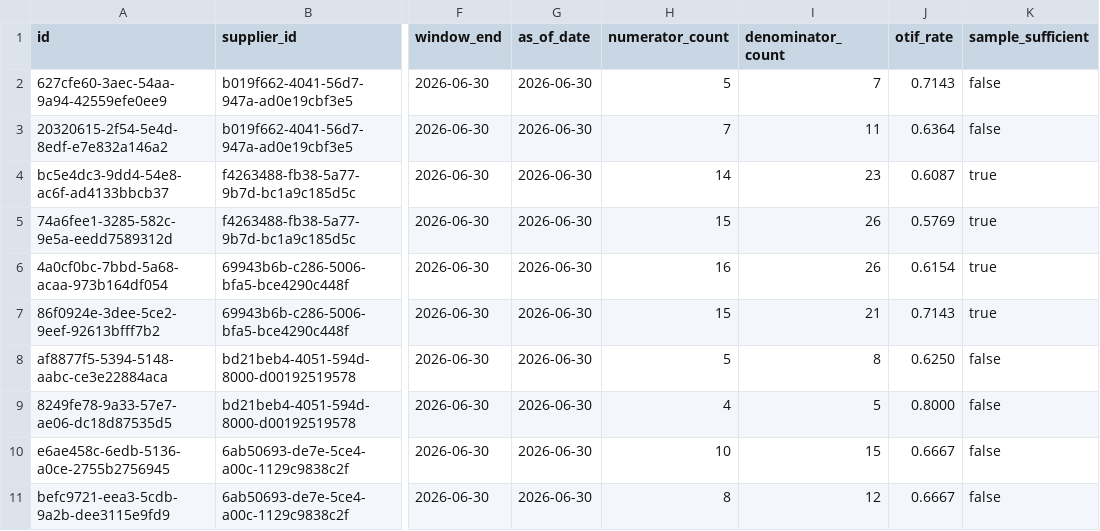
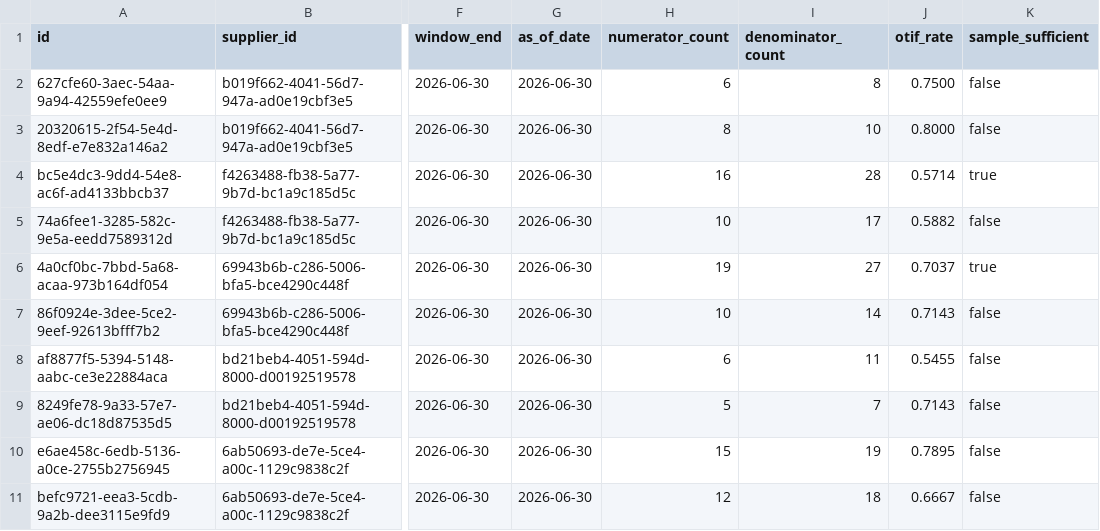
Before and after one commit to rafaelwork66/supply-chain-exception-control-system, a CSV file: data/sample/synthetic_ci/supplier_performance_snapshots.csv, drawn as a sheet; only a part is shown, gaps mark what is left out; the diff covers the shown part only; the diff names each change by its address in the sheet, - before the commit and + after, or states it on an @@ line.

```diff
--- a/data/sample/synthetic_ci/supplier_performance_snapshots.csv
+++ b/data/sample/synthetic_ci/supplier_performance_snapshots.csv
-H2 (numerator_count): 5
+H2 (numerator_count): 6
-I2 (denominator_count): 7
+I2 (denominator_count): 8
-J2 (otif_rate): 0.7143
+J2 (otif_rate): 0.7500
-H3 (numerator_count): 7
+H3 (numerator_count): 8
-I3 (denominator_count): 11
+I3 (denominator_count): 10
-J3 (otif_rate): 0.6364
+J3 (otif_rate): 0.8000
-H4 (numerator_count): 14
+H4 (numerator_count): 16
-I4 (denominator_count): 23
+I4 (denominator_count): 28
-J4 (otif_rate): 0.6087
+J4 (otif_rate): 0.5714
-H5 (numerator_count): 15
+H5 (numerator_count): 10
-I5 (denominator_count): 26
+I5 (denominator_count): 17
-J5 (otif_rate): 0.5769
+J5 (otif_rate): 0.5882
-K5 (sample_sufficient): true
+K5 (sample_sufficient): false
-H6 (numerator_count): 16
+H6 (numerator_count): 19
-I6 (denominator_count): 26
+I6 (denominator_count): 27
-J6 (otif_rate): 0.6154
+J6 (otif_rate): 0.7037
-H7 (numerator_count): 15
+H7 (numerator_count): 10
-I7 (denominator_count): 21
+I7 (denominator_count): 14
-K7 (sample_sufficient): true
+K7 (sample_sufficient): false
-H8 (numerator_count): 5
+H8 (numerator_count): 6
-I8 (denominator_count): 8
+I8 (denominator_count): 11
-J8 (otif_rate): 0.6250
+J8 (otif_rate): 0.5455
-H9 (numerator_count): 4
+H9 (numerator_count): 5
-I9 (denominator_count): 5
+I9 (denominator_count): 7
-J9 (otif_rate): 0.8000
+J9 (otif_rate): 0.7143
-H10 (numerator_count): 10
+H10 (numerator_count): 15
-I10 (denominator_count): 15
+I10 (denominator_count): 19
-J10 (otif_rate): 0.6667
+J10 (otif_rate): 0.7895
-H11 (numerator_count): 8
+H11 (numerator_count): 12
-I11 (denominator_count): 12
+I11 (denominator_count): 18
```
Also changed, not shown: 39 edited cells elsewhere in this file, data/sample/synthetic_ci/manifest.csv, data/sample/synthetic_ci/receipt_allocations.csv, 19 other files.
